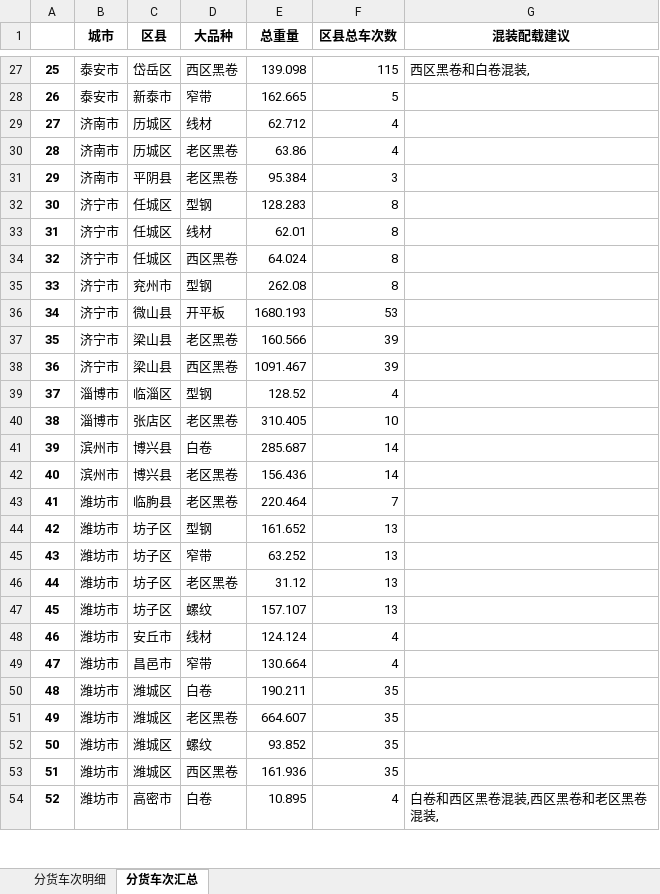
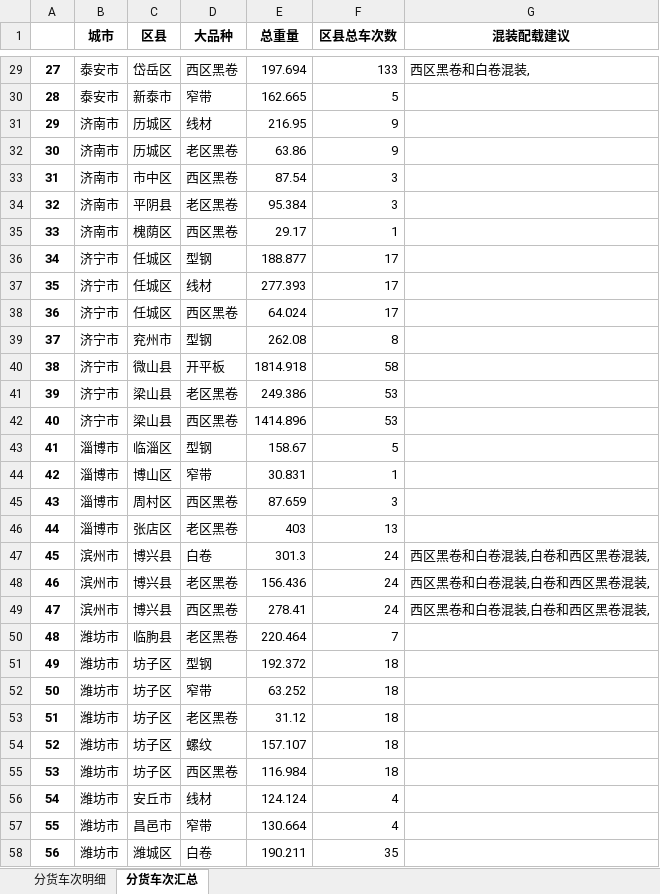
Before and after one commit to 9Echo/single-gc-goods-allocation, an Excel workbook: app/static/分货结果.xlsx, sheet 分货车次汇总, drawn as a sheet; only a part is shown, gaps mark what is left out; the shorter side is filled out with more unchanged rows; values as stored, in another font and other column widths than the file's, no borders; addresses are those after the commit; the diff covers the shown part only; the diff names each change by its address in the sheet, - before the commit and + after, or states it on an @@ line.

```diff
--- a/app/static/分货结果.xlsx (sheet 分货车次汇总)
+++ b/app/static/分货结果.xlsx (sheet 分货车次汇总)
@@ column A renumbered between rows 5 and 107 @@
-E29 (总重量): 139.098
+E29 (总重量): 197.694
-F29 (区县总车次数): 115
+F29 (区县总车次数): 133
-E31 (总重量): 62.712
+E31 (总重量): 216.95
-F31:F32 (区县总车次数): 4
+F31:F32 (区县总车次数): 9
+row 33: 31 | 济南市 | 市中区 | 西区黑卷 | 87.54 | 3
+row 35: 33 | 济南市 | 槐荫区 | 西区黑卷 | 29.17 | 1
-E36 (总重量): 128.283
+E36 (总重量): 188.877
-F36:F38 (区县总车次数): 8
+F36:F38 (区县总车次数): 17
-E37 (总重量): 62.01
+E37 (总重量): 277.393
-E40 (总重量): 1680.193
+E40 (总重量): 1814.918
-F40 (区县总车次数): 53
+F40 (区县总车次数): 58
-E41 (总重量): 160.566
+E41 (总重量): 249.386
-F41:F42 (区县总车次数): 39
+F41:F42 (区县总车次数): 53
-E42 (总重量): 1091.467
+E42 (总重量): 1414.896
-E43 (总重量): 128.52
+E43 (总重量): 158.67
-F43 (区县总车次数): 4
+F43 (区县总车次数): 5
+row 44: 42 | 淄博市 | 博山区 | 窄带 | 30.831 | 1
+row 45: 43 | 淄博市 | 周村区 | 西区黑卷 | 87.659 | 3
-E46 (总重量): 310.405
+E46 (总重量): 403
-F46 (区县总车次数): 10
+F46 (区县总车次数): 13
-E47 (总重量): 285.687
+E47 (总重量): 301.3
-F47:F48 (区县总车次数): 14
+F47:F48 (区县总车次数): 24
-G47:G48 (混装配载建议): (empty)
+G47:G48 (混装配载建议): 西区黑卷和白卷混装,白卷和西区黑卷混装,
+row 49: 47 | 滨州市 | 博兴县 | 西区黑卷 | 278.41 | 24 | 西区黑卷和白卷混装,白卷和西区黑卷混装,
-E51 (总重量): 161.652
+E51 (总重量): 192.372
-F51:F54 (区县总车次数): 13
+F51:F54 (区县总车次数): 18
+row 55: 53 | 潍坊市 | 坊子区 | 西区黑卷 | 116.984 | 18
```
Also changed, not shown: 10 added rows and 88 edited cells elsewhere in this sheet, sheet 分货车次明细, 1 other file.
